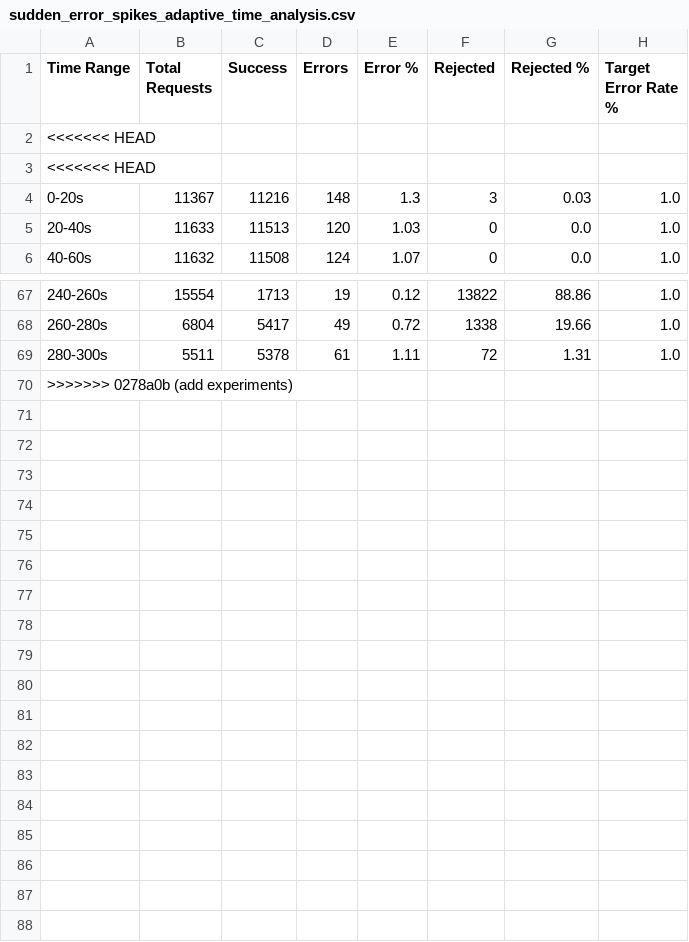
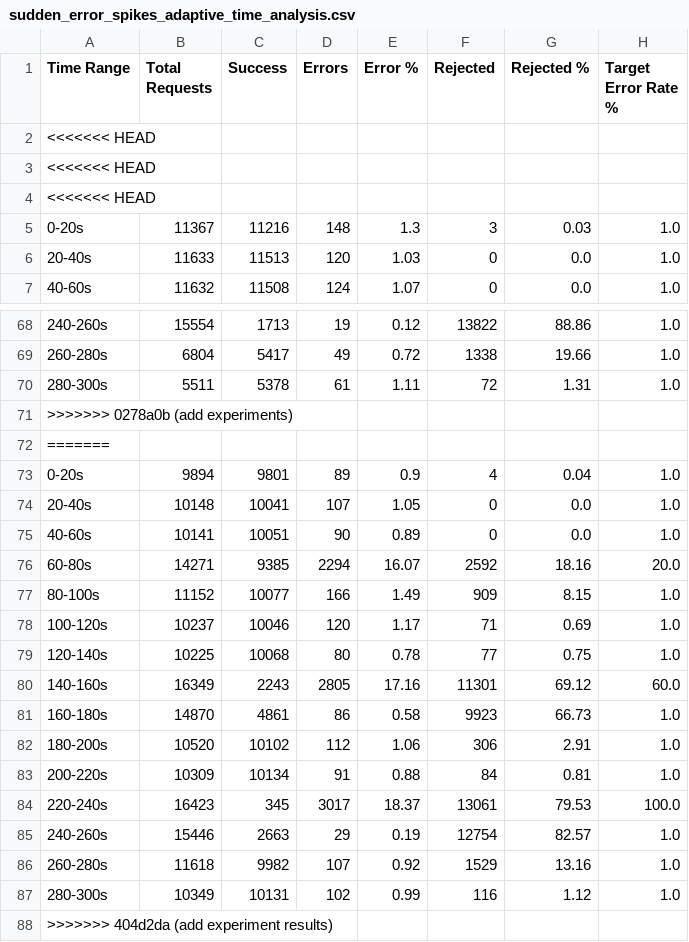
Before and after one commit to Shopify/semian, a CSV file: experiments/results/csv/sudden_error_spikes_adaptive_time_analysis.csv, drawn as a sheet; only a part is shown, gaps mark what is left out; the diff names each change by its address in the sheet, - before the commit and + after, or states it on an @@ line.

```diff
--- a/experiments/results/csv/sudden_error_spikes_adaptive_time_analysis.csv
+++ b/experiments/results/csv/sudden_error_spikes_adaptive_time_analysis.csv
+row 4: <<<<<<< HEAD
+row 72: =======
+row 73: 0-20s | 9894 | 9801 | 89 | 0.9 | 4 | 0.04 | 1.0
+row 74: 20-40s | 10148 | 10041 | 107 | 1.05 | 0 | 0.0 | 1.0
+row 75: 40-60s | 10141 | 10051 | 90 | 0.89 | 0 | 0.0 | 1.0
+row 76: 60-80s | 14271 | 9385 | 2294 | 16.07 | 2592 | 18.16 | 20.0
+row 77: 80-100s | 11152 | 10077 | 166 | 1.49 | 909 | 8.15 | 1.0
+row 78: 100-120s | 10237 | 10046 | 120 | 1.17 | 71 | 0.69 | 1.0
+row 79: 120-140s | 10225 | 10068 | 80 | 0.78 | 77 | 0.75 | 1.0
+row 80: 140-160s | 16349 | 2243 | 2805 | 17.16 | 11301 | 69.12 | 60.0
+row 81: 160-180s | 14870 | 4861 | 86 | 0.58 | 9923 | 66.73 | 1.0
+row 82: 180-200s | 10520 | 10102 | 112 | 1.06 | 306 | 2.91 | 1.0
+row 83: 200-220s | 10309 | 10134 | 91 | 0.88 | 84 | 0.81 | 1.0
+row 84: 220-240s | 16423 | 345 | 3017 | 18.37 | 13061 | 79.53 | 100.0
+row 85: 240-260s | 15446 | 2663 | 29 | 0.19 | 12754 | 82.57 | 1.0
+row 86: 260-280s | 11618 | 9982 | 107 | 0.92 | 1529 | 13.16 | 1.0
+row 87: 280-300s | 10349 | 10131 | 102 | 0.99 | 116 | 1.12 | 1.0
+row 88: >>>>>>> 404d2da (add experiment results)
```
Also changed, not shown: experiments/results/csv/oscillating_errors_adaptive_time_analysis.csv, experiments/results/csv/oscillating_errors_time_analysis.csv, 24 other files.
